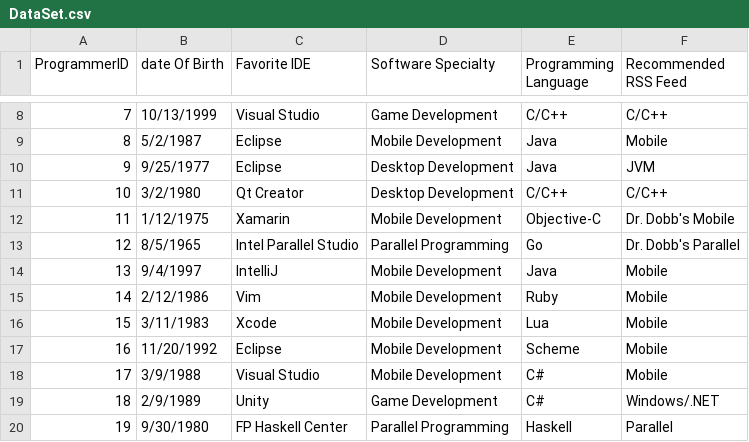
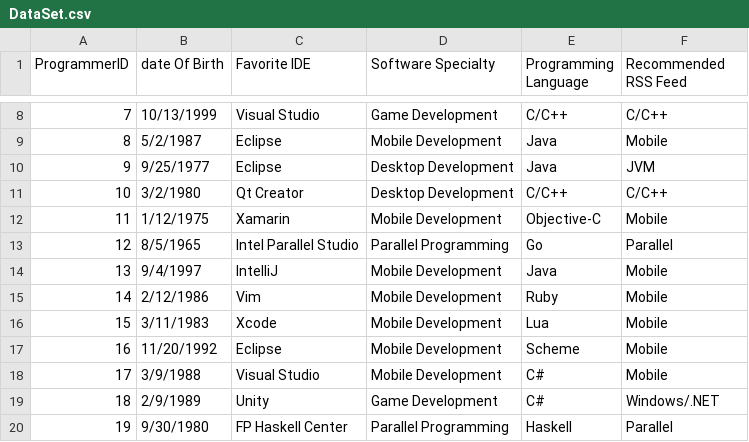
Before and after one commit to OrahK613/DevNet, a CSV file: Documents/DataSet.csv, drawn as a sheet; only a part is shown, gaps mark what is left out.

```diff
--- a/Documents/DataSet.csv
+++ b/Documents/DataSet.csv
@@ -11,4 +11,4 @@ ProgrammerID ,date Of Birth,Favorite IDE,Software Specialty,Programming Language
 10,3/2/1980,Qt Creator,Desktop Development ,C/C++,C/C++
-11,1/12/1975,Xamarin,Mobile Development,Objective-C,Dr. Dobb's Mobile
-12,8/5/1965,Intel Parallel Studio,Parallel Programming,Go,Dr. Dobb's Parallel
+11,1/12/1975,Xamarin,Mobile Development,Objective-C,Mobile
+12,8/5/1965,Intel Parallel Studio,Parallel Programming,Go,Parallel
 13,9/4/1997,IntelliJ,Mobile Development,Java,Mobile
```
